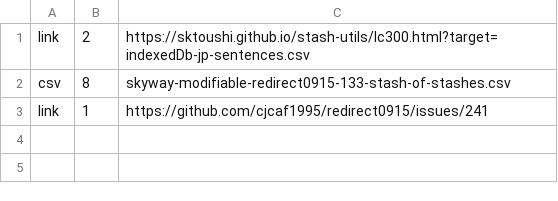
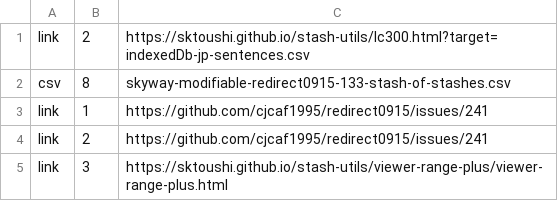
Before and after one commit to sktoushi/stash-utils, a CSV file: skyway-reviewer-2506.csv, drawn as a sheet; the diff names each change by its address in the sheet, - before the commit and + after, or states it on an @@ line.

Commit message:
Update skyway-reviewer-2506.csv - add viewer-range-plus 30%

```diff
--- a/skyway-reviewer-2506.csv
+++ b/skyway-reviewer-2506.csv
+row 4: link | 2 | https://github.com/cjcaf1995/redirect0915/issues/241
+row 5: link | 3 | https://sktoushi.github.io/stash-utils/viewer-range-plus/viewer-range-plus.html
```
